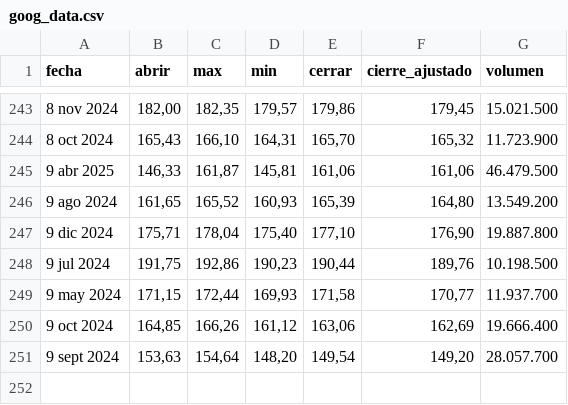
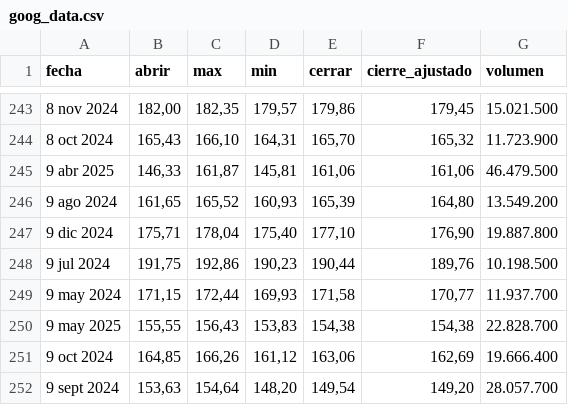
Before and after one commit to LuisIUD/proyecto_integrado_v, a CSV file: src/edu_piv/static/data/goog_data.csv, drawn as a sheet; only a part is shown, gaps mark what is left out.

```diff
--- a/src/edu_piv/static/data/goog_data.csv
+++ b/src/edu_piv/static/data/goog_data.csv
@@ -249,2 +249,3 @@ fecha,abrir,max,min,cerrar,cierre_ajustado,volumen
 9 may 2024,"171,15","172,44","169,93","171,58","170,77",11.937.700
+9 may 2025,"155,55","156,43","153,83","154,38","154,38",22.828.700
 9 oct 2024,"164,85","166,26","161,12","163,06","162,69",19.666.400
```
Also changed, not shown: 1 other file.
